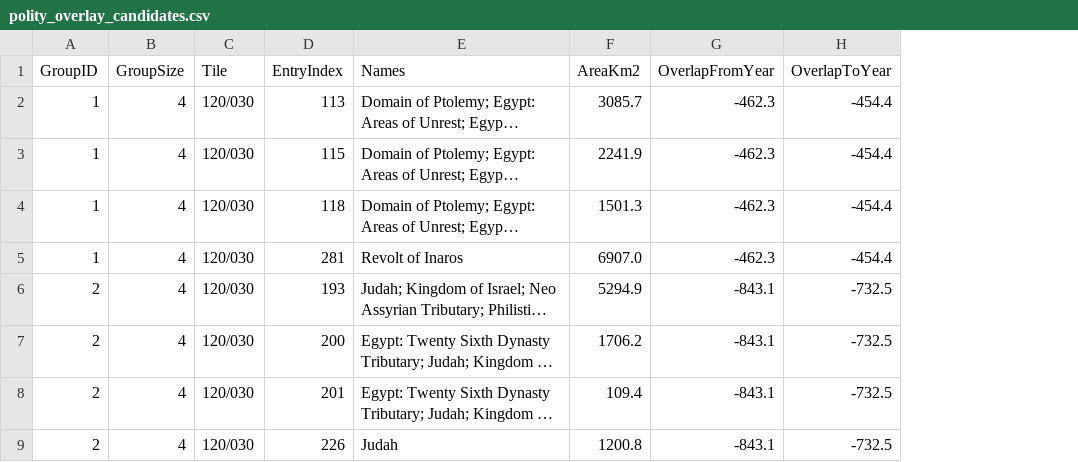
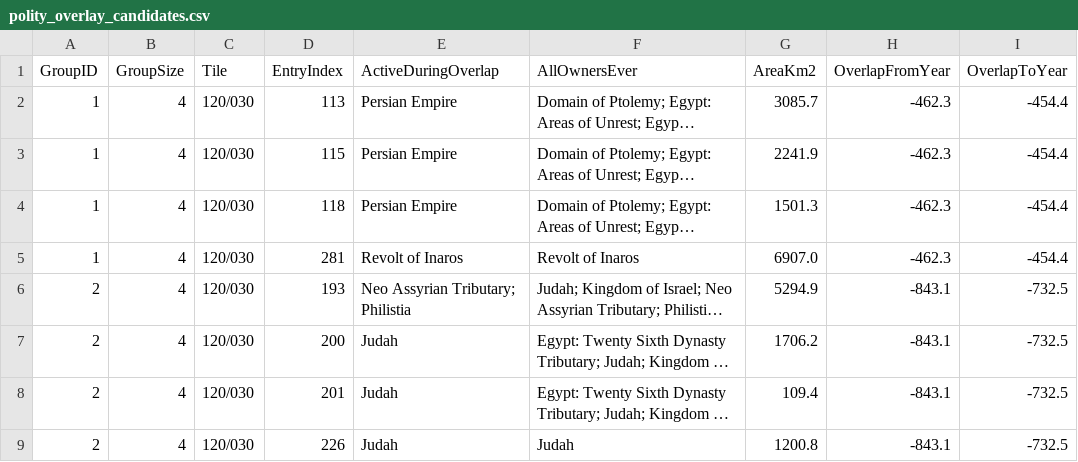
Before and after one commit to cgsoares49/historical-map-viewer, a CSV file: mapper/exports/polity_overlay_candidates.csv, drawn as a sheet; only a part is shown; long unchanged cells end in …; addresses are those after the commit; the diff names each change by its address in the sheet, - before the commit and + after, or states it on an @@ line.

```diff
--- a/mapper/exports/polity_overlay_candidates.csv
+++ b/mapper/exports/polity_overlay_candidates.csv
+column E (ActiveDuringOverlap), rows 2-9: Persian Empire | Persian Empire | Persian Empire | Revolt of Inaros | Neo Assyrian Tributary; Philistia | Judah | Judah | Judah
-F1: Names
+F1: AllOwnersEver
```
Also changed, not shown: 1 other file.
